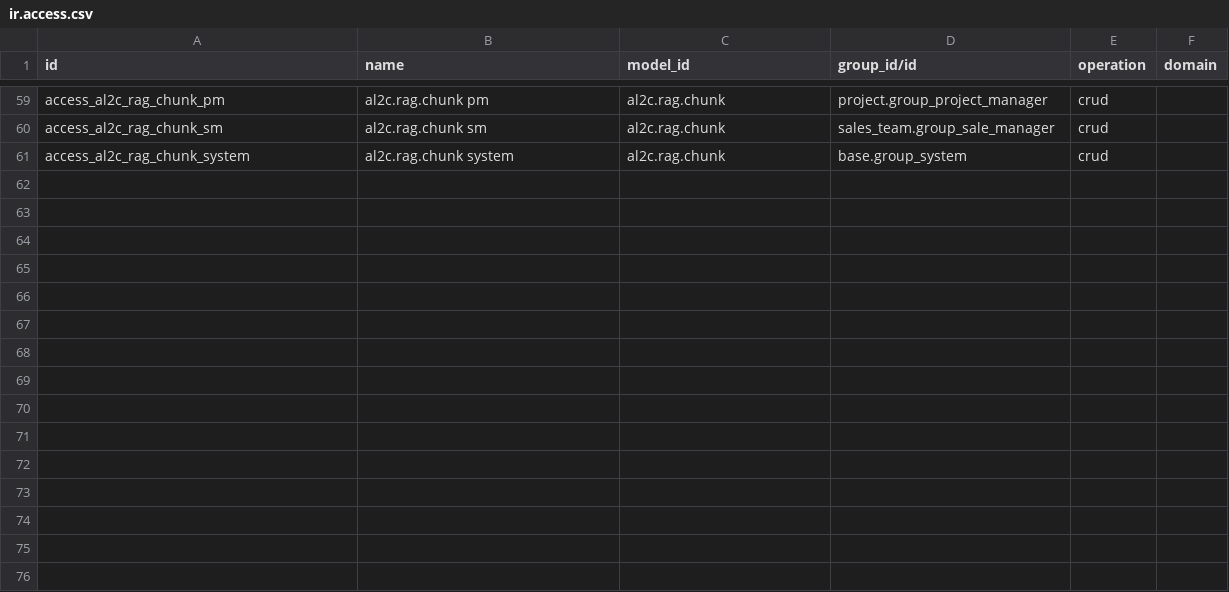
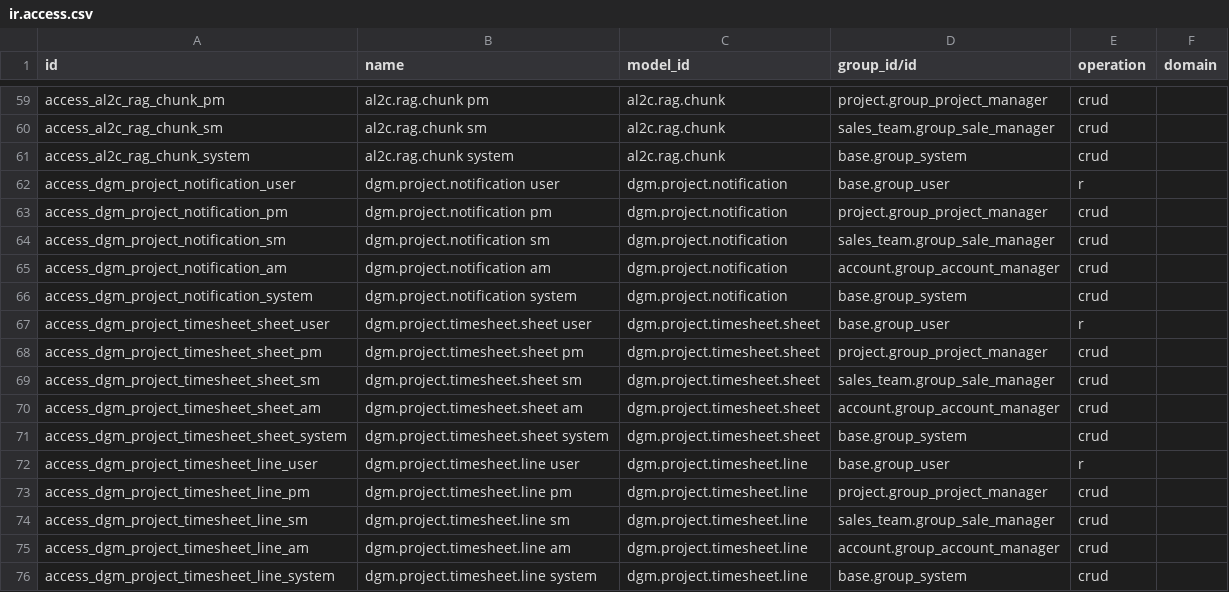
Before and after one commit to zenphamgeek/odoo, a CSV file: addons/insilos_al2c/security/ir.access.csv, drawn as a sheet; only a part is shown, gaps mark what is left out.

Commit message:
feat(insilos_al2c): implement SOP-DGM-08 project notifications, timesheet consolidation, customer acceptance, and MTI draft-to-official 1C26TAA invoice pipeline

```diff
--- a/addons/insilos_al2c/security/ir.access.csv
+++ b/addons/insilos_al2c/security/ir.access.csv
@@ -61 +61,16 @@ access_al2c_rag_chunk_sm,al2c.rag.chunk sm,al2c.rag.chunk,sales_team.group_sale_
 access_al2c_rag_chunk_system,al2c.rag.chunk system,al2c.rag.chunk,base.group_system,crud,
+access_dgm_project_notification_user,dgm.project.notification user,dgm.project.notification,base.group_user,r,
+access_dgm_project_notification_pm,dgm.project.notification pm,dgm.project.notification,project.group_project_manager,crud,
+access_dgm_project_notification_sm,dgm.project.notification sm,dgm.project.notification,sales_team.group_sale_manager,crud,
+access_dgm_project_notification_am,dgm.project.notification am,dgm.project.notification,account.group_account_manager,crud,
+access_dgm_project_notification_system,dgm.project.notification system,dgm.project.notification,base.group_system,crud,
+access_dgm_project_timesheet_sheet_user,dgm.project.timesheet.sheet user,dgm.project.timesheet.sheet,base.group_user,r,
+access_dgm_project_timesheet_sheet_pm,dgm.project.timesheet.sheet pm,dgm.project.timesheet.sheet,project.group_project_manager,crud,
+access_dgm_project_timesheet_sheet_sm,dgm.project.timesheet.sheet sm,dgm.project.timesheet.sheet,sales_team.group_sale_manager,crud,
+access_dgm_project_timesheet_sheet_am,dgm.project.timesheet.sheet am,dgm.project.timesheet.sheet,account.group_account_manager,crud,
+access_dgm_project_timesheet_sheet_system,dgm.project.timesheet.sheet system,dgm.project.timesheet.sheet,base.group_system,crud,
+access_dgm_project_timesheet_line_user,dgm.project.timesheet.line user,dgm.project.timesheet.line,base.group_user,r,
+access_dgm_project_timesheet_line_pm,dgm.project.timesheet.line pm,dgm.project.timesheet.line,project.group_project_manager,crud,
+access_dgm_project_timesheet_line_sm,dgm.project.timesheet.line sm,dgm.project.timesheet.line,sales_team.group_sale_manager,crud,
+access_dgm_project_timesheet_line_am,dgm.project.timesheet.line am,dgm.project.timesheet.line,account.group_account_manager,crud,
+access_dgm_project_timesheet_line_system,dgm.project.timesheet.line system,dgm.project.timesheet.line,base.group_system,crud,
```
Also changed, not shown: 9 other files.
